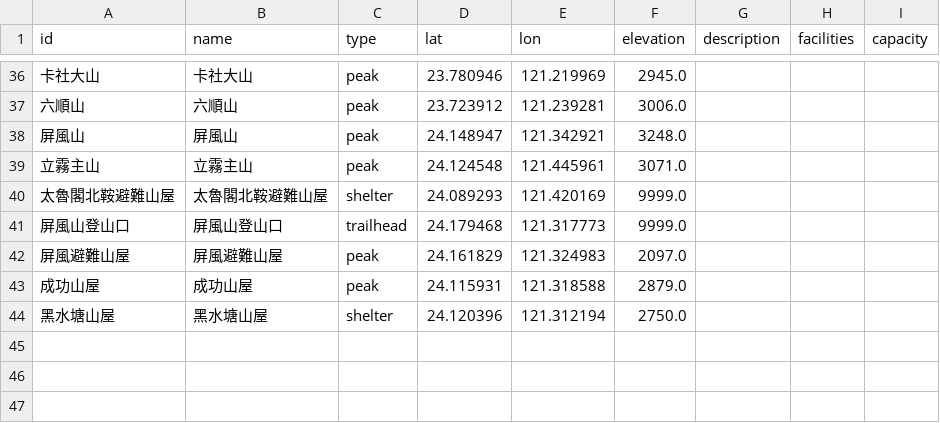
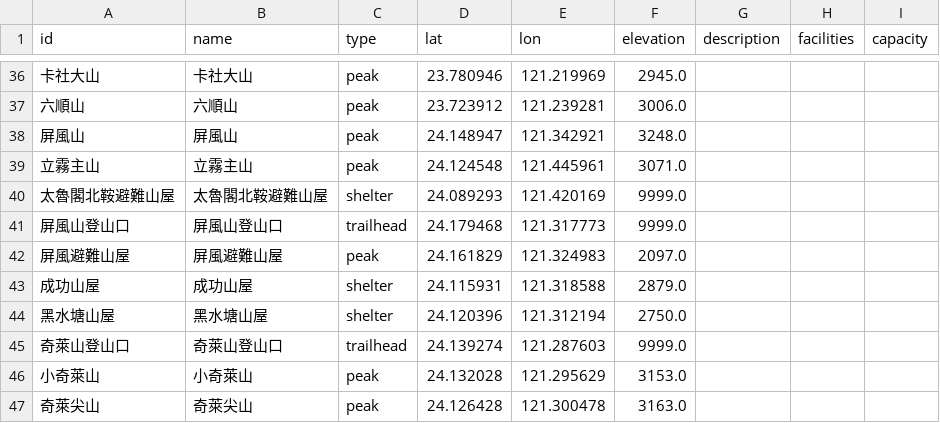
Before and after one commit to charlie-kuan/Hermes, a CSV file: data/areas/nenggao_andongjun/points.csv, drawn as a sheet; only a part is shown, gaps mark what is left out.

Commit message:
add some points

```diff
--- a/data/areas/nenggao_andongjun/points.csv
+++ b/data/areas/nenggao_andongjun/points.csv
@@ -42,3 +42,6 @@ id,name,type,lat,lon,elevation,description,facilities,capacity
 屏風避難山屋,屏風避難山屋,peak,24.161829,121.324983,2097.0,,,
-成功山屋,成功山屋,peak,24.115931,121.318588,2879.0,,,
+成功山屋,成功山屋,shelter,24.115931,121.318588,2879.0,,,
 黑水塘山屋,黑水塘山屋,shelter,24.120396,121.312194,2750.0,,,
+奇萊山登山口,奇萊山登山口,trailhead,24.139274,121.287603,9999.0,,,
+小奇萊山,小奇萊山,peak,24.132028,121.295629,3153.0,,,
+奇萊尖山,奇萊尖山,peak,24.126428,121.300478,3163.0,,,
```
